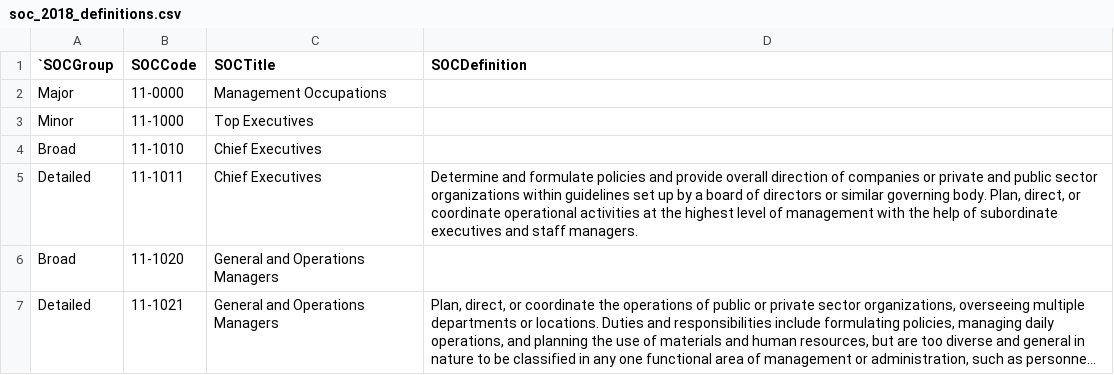
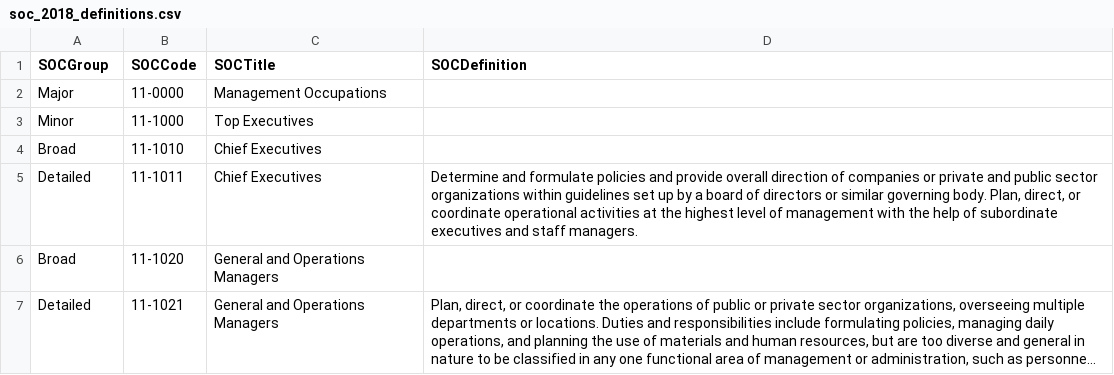
Before and after one commit to newjersey/dol-mcnj-main, a CSV file: backend/data/soc_2018_definitions.csv, drawn as a sheet; only a part is shown; long unchanged cells end in ….

```diff
--- a/backend/data/soc_2018_definitions.csv
+++ b/backend/data/soc_2018_definitions.csv
@@ -1,2 +1,2 @@
-`SOCGroup,SOCCode,SOCTitle,SOCDefinition
+SOCGroup,SOCCode,SOCTitle,SOCDefinition
 Major,11-0000,Management Occupations,
```
Also changed, not shown: 42 other files.
